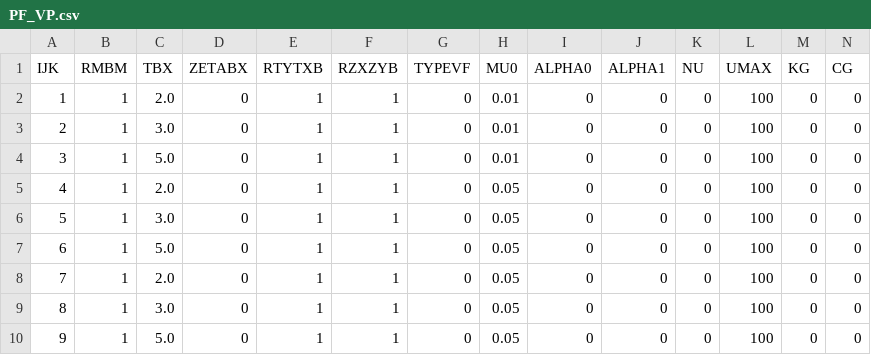
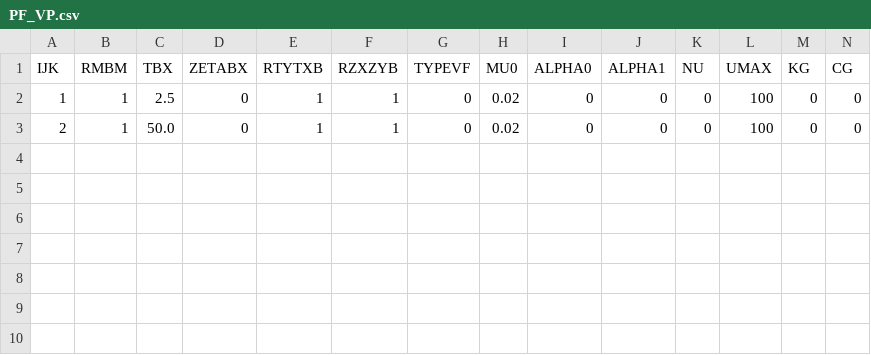
Before and after one commit to naseefo/mhps, a CSV file: PF_VP.csv, drawn as a sheet; only a part is shown; rows hold the shown columns only; the diff names each change by its address in the sheet, - before the commit and + after, or states it on an @@ line.

```diff
--- a/PF_VP.csv
+++ b/PF_VP.csv
-C2 (TBX): 2.0
+C2 (TBX): 2.5
-H2:H3 (MU0): 0.01
+H2:H3 (MU0): 0.02
-C3 (TBX): 3.0
+C3 (TBX): 50.0
-row 4: 3 | 1 | 5.0 | 0 | 1 | 1 | 0 | 0.01 | 0 | 0 | 0 | 100 | 0 | 0
-row 5: 4 | 1 | 2.0 | 0 | 1 | 1 | 0 | 0.05 | 0 | 0 | 0 | 100 | 0 | 0
-row 6: 5 | 1 | 3.0 | 0 | 1 | 1 | 0 | 0.05 | 0 | 0 | 0 | 100 | 0 | 0
-row 7: 6 | 1 | 5.0 | 0 | 1 | 1 | 0 | 0.05 | 0 | 0 | 0 | 100 | 0 | 0
-row 8: 7 | 1 | 2.0 | 0 | 1 | 1 | 0 | 0.05 | 0 | 0 | 0 | 100 | 0 | 0
-row 9: 8 | 1 | 3.0 | 0 | 1 | 1 | 0 | 0.05 | 0 | 0 | 0 | 100 | 0 | 0
-row 10: 9 | 1 | 5.0 | 0 | 1 | 1 | 0 | 0.05 | 0 | 0 | 0 | 100 | 0 | 0
```
Also changed, not shown: OSBI_VP.csv, 3 other files.
